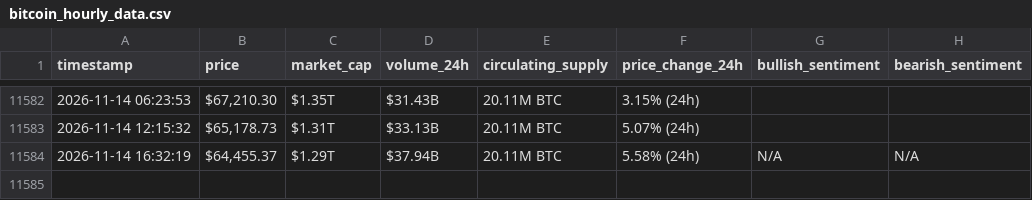
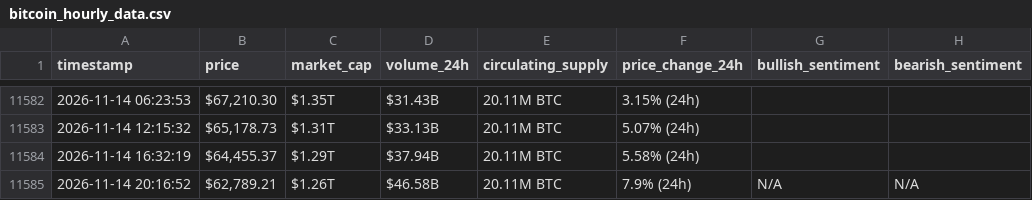
Before and after one commit to rahmafallous2/webscraping-automationn, a CSV file: bitcoin_hourly_data.csv, drawn as a sheet; only a part is shown, gaps mark what is left out.

```diff
--- a/bitcoin_hourly_data.csv
+++ b/bitcoin_hourly_data.csv
@@ -11583,2 +11583,3 @@ timestamp,price,market_cap,volume_24h,circulating_supply,price_change_24h,bullis
 2026-11-14 12:15:32,"$65,178.73",$1.31T,$33.13B,20.11M BTC,5.07% (24h),,
-2026-11-14 16:32:19,"$64,455.37",$1.29T,$37.94B,20.11M BTC,5.58% (24h),N/A,N/A
+2026-11-14 16:32:19,"$64,455.37",$1.29T,$37.94B,20.11M BTC,5.58% (24h),,
+2026-11-14 20:16:52,"$62,789.21",$1.26T,$46.58B,20.11M BTC,7.9% (24h),N/A,N/A
```
